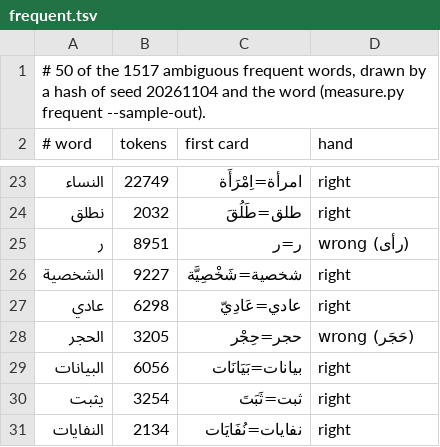
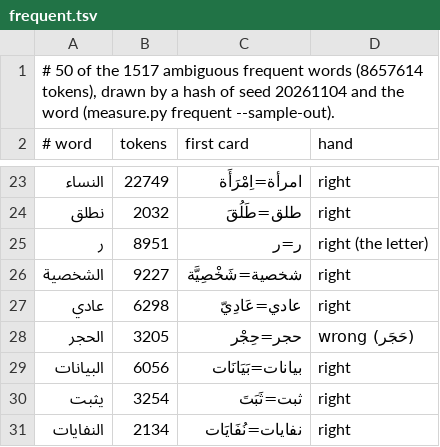
Before and after one commit to bee-san/hoshidicts, a TSV file: languages/ar/sources/hand/frequent.tsv, drawn as a sheet; only a part is shown, gaps mark what is left out.

```diff
--- a/languages/ar/sources/hand/frequent.tsv
+++ b/languages/ar/sources/hand/frequent.tsv
@@ -1,2 +1,2 @@
-# 50 of the 1517 ambiguous frequent words, drawn by a hash of seed 20261104 and the word (measure.py frequent --sample-out).
+# 50 of the 1517 ambiguous frequent words (8657614 tokens), drawn by a hash of seed 20261104 and the word (measure.py frequent --sample-out).
 # word	tokens	first card	hand
@@ -24,3 +24,3 @@
 نطلق	2032	طلق=طَلُقَ	right
-ر	8951	ر=ر	wrong (رأى)
+ر	8951	ر=ر	right (the letter)
 الشخصية	9227	شخصية=شَخْصِيَّة	right
```
Also changed, not shown: languages/ar/sources/homographs.tsv, 7 other files.
